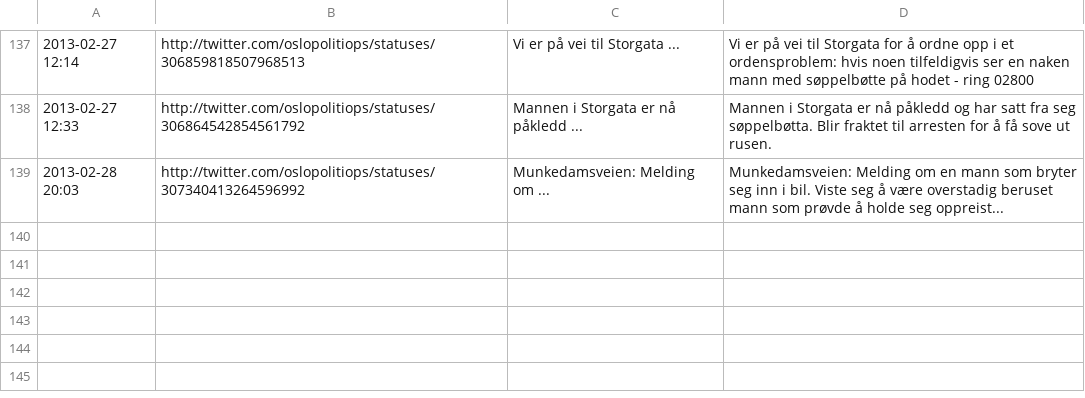
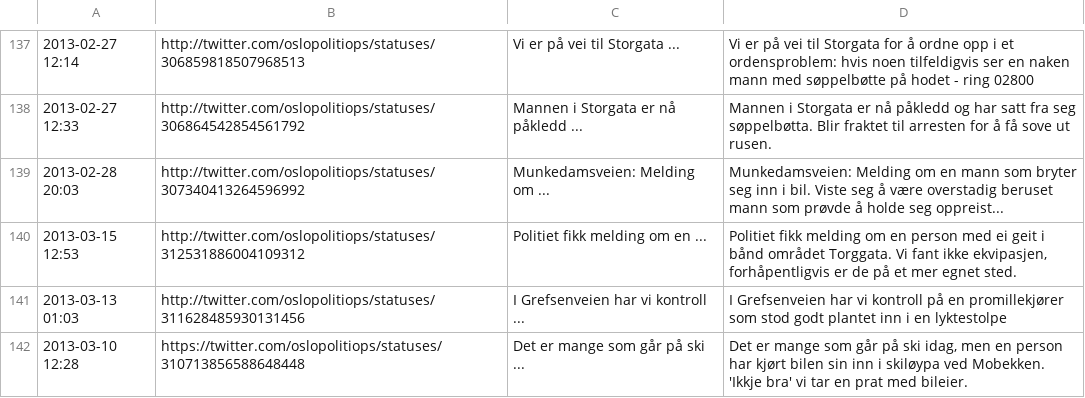
Before and after one commit to oslopolitimoro/oslopolitimoro.github.com, a CSV file: tools/twitter-sources.csv, drawn as a sheet; only a part is shown, gaps mark what is left out; the diff names each change by its address in the sheet, - before the commit and + after, or states it on an @@ line.

Commit message:
Blogg update, Script change
- Added new posts
- Twitter changed their website again. Adjusted the script accordingly.
  Why does it feel like they've switched back again?

```diff
--- a/tools/twitter-sources.csv
+++ b/tools/twitter-sources.csv
+row 140: 2013-03-15 12:53 | http://twitter.com/oslopolitiops/statuses/312531886004109312 | Politiet fikk melding om en ... | Politiet fikk melding om en person med ei geit i bånd området Torggata. Vi fant ikke ekvipasjen, forhåpentligvis er de på et mer egnet sted.
+row 141: 2013-03-13 01:03 | http://twitter.com/oslopolitiops/statuses/311628485930131456 | I Grefsenveien har vi kontroll ... | I Grefsenveien har vi kontroll på en promillekjører som stod godt plantet inn i en lyktestolpe
+row 142: 2013-03-10 12:28 | https://twitter.com/oslopolitiops/statuses/310713856588648448 | Det er mange som går på ski ... | Det er mange som går på ski idag, men en person har kjørt bilen sin inn i skiløypa ved Mobekken. 'Ikkje bra' vi tar en prat med bileier.
```
Also changed, not shown: 4 other files.
